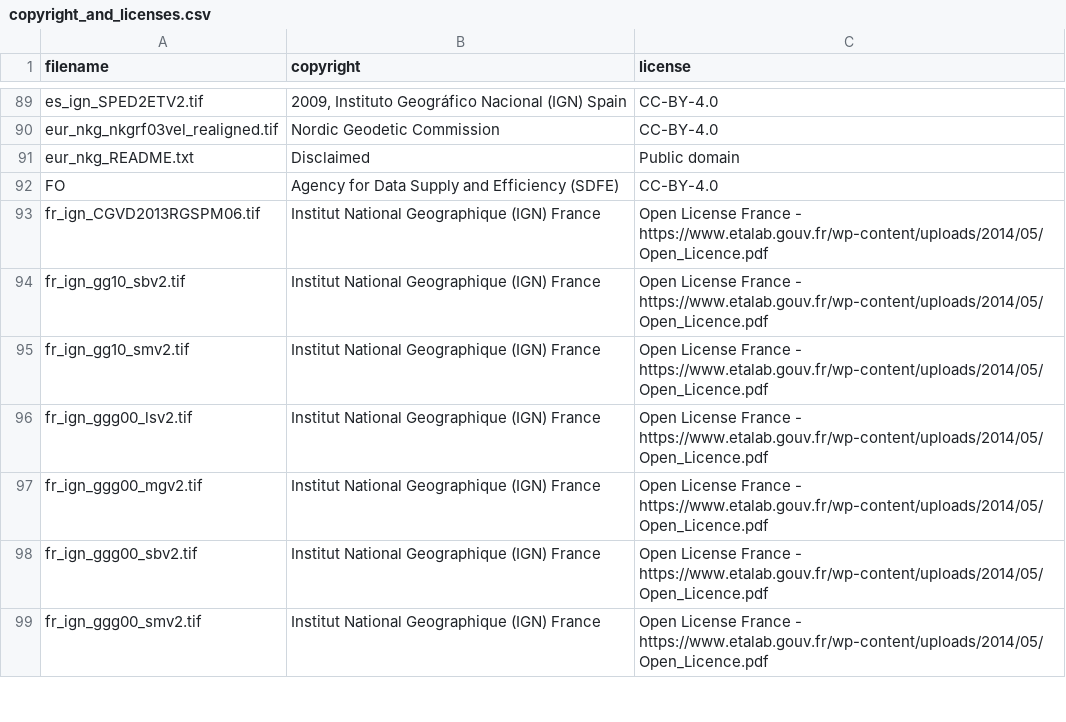
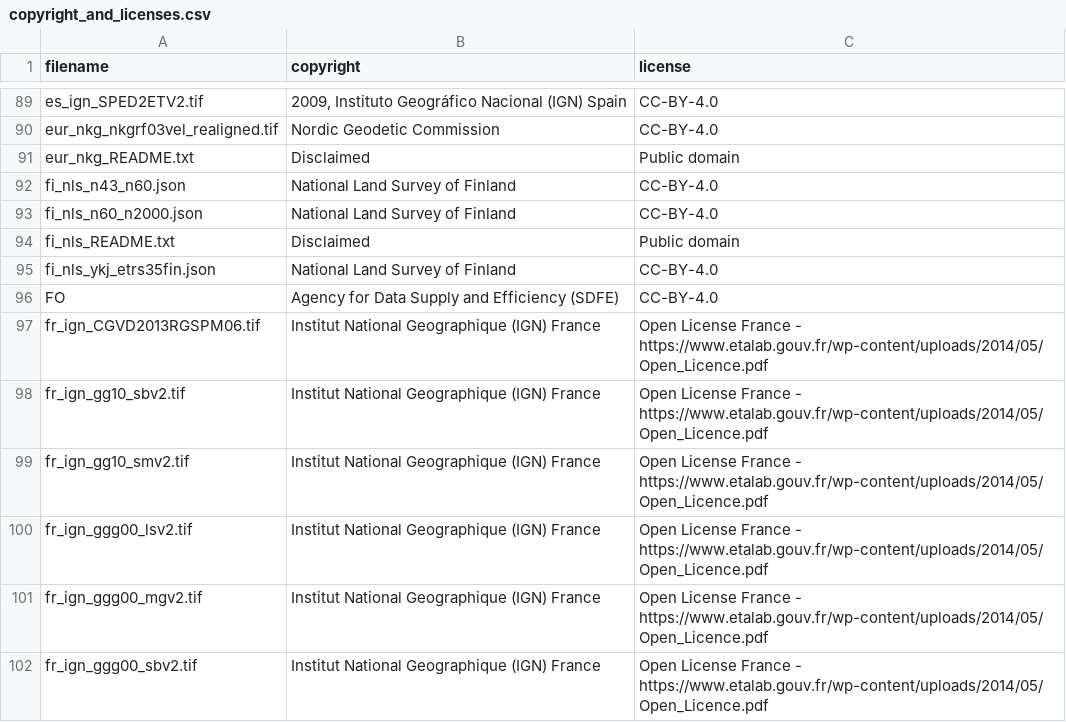
Before and after one commit to OSGeo/PROJ-data, a CSV file: copyright_and_licenses.csv, drawn as a sheet; only a part is shown, gaps mark what is left out; the shorter side is filled out with more unchanged rows.

Commit message:
Add fi_nls/ with tinshift models for Finland coordinate transformations

```diff
--- a/copyright_and_licenses.csv
+++ b/copyright_and_licenses.csv
@@ -91,2 +91,6 @@ eur_nkg_nkgrf03vel_realigned.tif,Nordic Geodetic Commission,CC-BY-4.0
 eur_nkg_README.txt,Disclaimed,Public domain
+fi_nls_n43_n60.json,National Land Survey of Finland,CC-BY-4.0
+fi_nls_n60_n2000.json,National Land Survey of Finland,CC-BY-4.0
+fi_nls_README.txt,Disclaimed,Public domain
+fi_nls_ykj_etrs35fin.json,National Land Survey of Finland,CC-BY-4.0
 FO,Agency for Data Supply and Efficiency (SDFE),CC-BY-4.0
```
Also changed, not shown: 9 other files.
